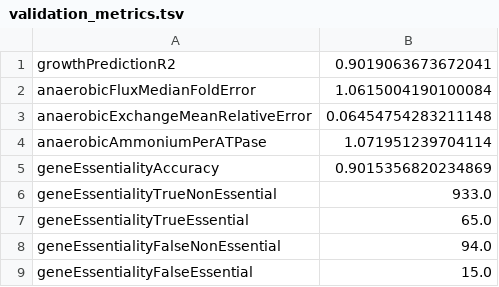
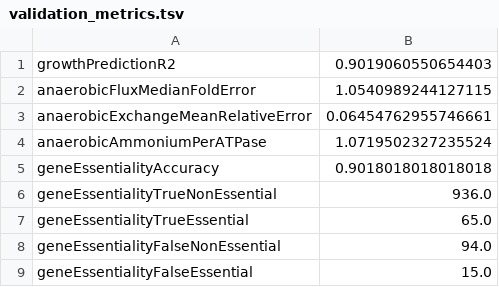
Before and after one commit to SysBioChalmers/yeast-GEM, a TSV file: data/testResults/validation_metrics.tsv, drawn as a sheet.

```diff
--- a/data/testResults/validation_metrics.tsv
+++ b/data/testResults/validation_metrics.tsv
@@ -1,7 +1,7 @@
-growthPredictionR2	0.9019063673672041
-anaerobicFluxMedianFoldError	1.0615004190100084
-anaerobicExchangeMeanRelativeError	0.06454754283211148
-anaerobicAmmoniumPerATPase	1.071951239704114
-geneEssentialityAccuracy	0.9015356820234869
-geneEssentialityTrueNonEssential	933.0
+growthPredictionR2	0.9019060550654403
+anaerobicFluxMedianFoldError	1.0540989244127115
+anaerobicExchangeMeanRelativeError	0.06454762955746661
+anaerobicAmmoniumPerATPase	1.0719502327235524
+geneEssentialityAccuracy	0.9018018018018018
+geneEssentialityTrueNonEssential	936.0
 geneEssentialityTrueEssential	65.0
```
Also changed, not shown: data/testResults/essentialGenes.tsv, data/testResults/qc_metrics.tsv, 7 other files.
